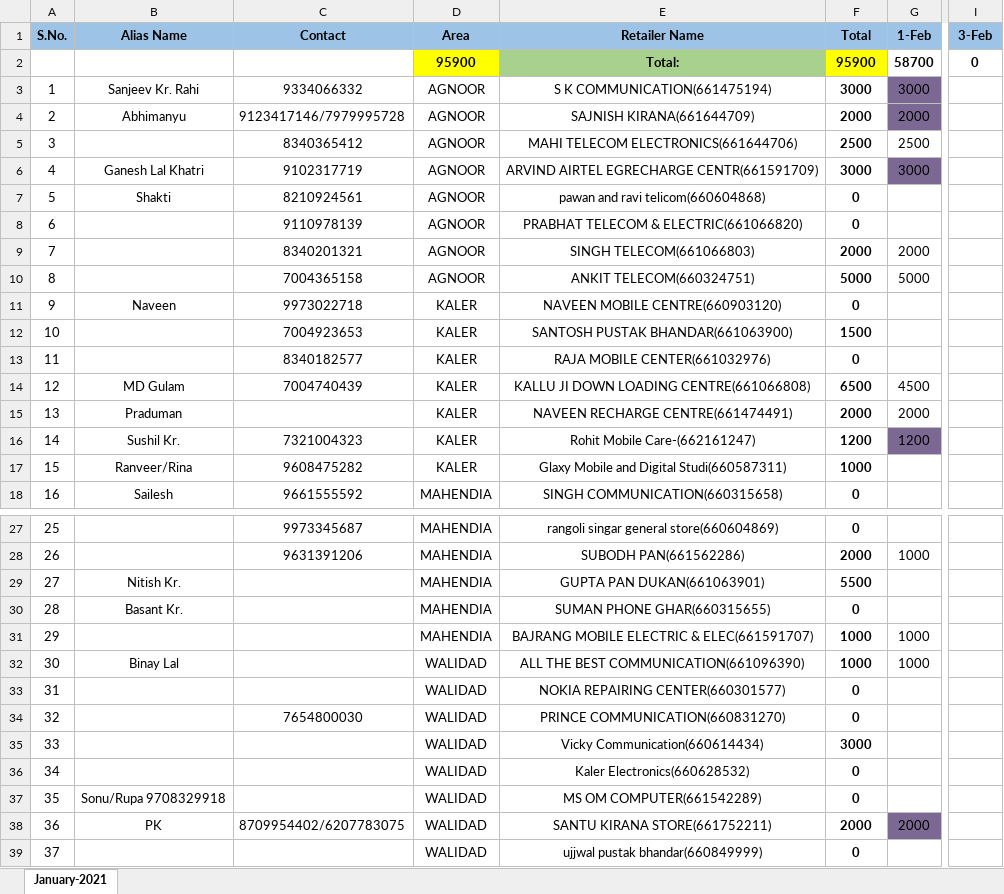
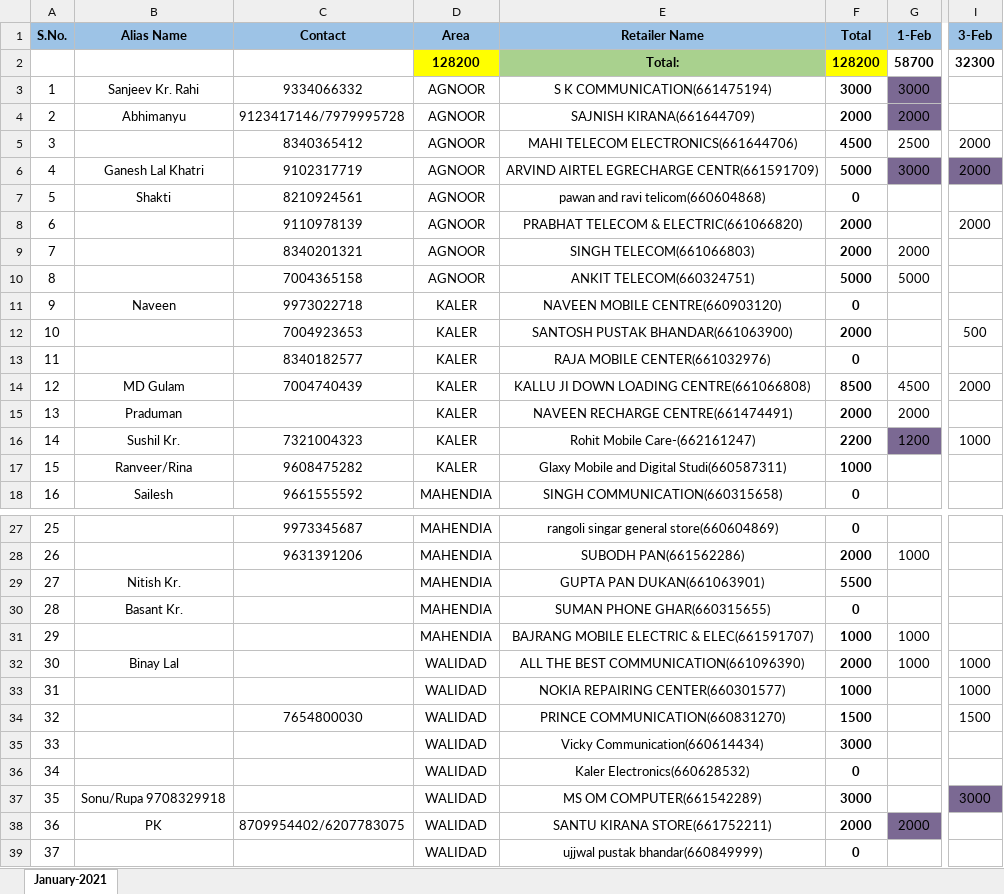
Before and after one commit to PalakEnterprises/DailyReport, an Excel workbook: Daily Collection/February-2021-Collection.xlsx, sheet January-2021, drawn as a sheet; only a part is shown, gaps mark what is left out; values as stored, in another font and other column widths than the file's, no borders; the diff covers the shown part only; the diff names each change by its address in the sheet, - before the commit and + after, or states it on an @@ line.

Commit message:
data till 3Feb 8PM

```diff
--- a/Daily Collection/February-2021-Collection.xlsx (sheet January-2021)
+++ b/Daily Collection/February-2021-Collection.xlsx (sheet January-2021)
-D2 (Area): 95900
+D2 (Area): 128200
-F2 (Total): 95900
+F2 (Total): 128200
-I2 (3-Feb): 0
+I2 (3-Feb): 32300
-F5 (Total): 2500
+F5 (Total): 4500
-I5:I6 (3-Feb): (empty)
+I5:I6 (3-Feb): 2000
-F6 (Total): 3000
+F6 (Total): 5000
-I6 fill: none
+I6 fill: #7B6993
-F8 (Total): 0
+F8 (Total): 2000
-I8 (3-Feb): (empty)
+I8 (3-Feb): 2000
-F12 (Total): 1500
+F12 (Total): 2000
-I12 (3-Feb): (empty)
+I12 (3-Feb): 500
-F14 (Total): 6500
+F14 (Total): 8500
-I14 (3-Feb): (empty)
+I14 (3-Feb): 2000
-F16 (Total): 1200
+F16 (Total): 2200
-I16 (3-Feb): (empty)
+I16 (3-Feb): 1000
-F32 (Total): 1000
+F32 (Total): 2000
-I32:I33 (3-Feb): (empty)
+I32:I33 (3-Feb): 1000
-F33 (Total): 0
+F33 (Total): 1000
-F34 (Total): 0
+F34 (Total): 1500
-I34 (3-Feb): (empty)
+I34 (3-Feb): 1500
-F37 (Total): 0
+F37 (Total): 3000
-I37 (3-Feb): (empty)
+I37 (3-Feb): 3000
-I37 fill: none
+I37 fill: #7B6993
```
Also changed, not shown: 16 edited cells and cell formats elsewhere in this sheet, Daily Orders/February-2021-RetailerWiseOrder.xlsx, 1 other file.
